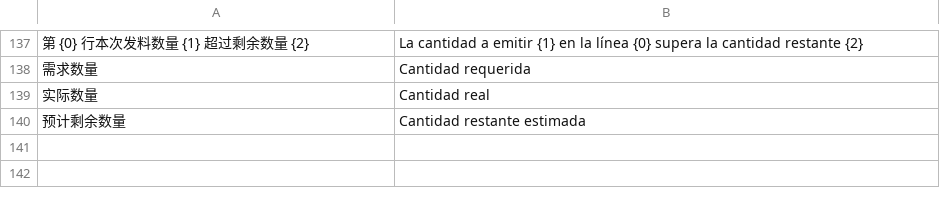
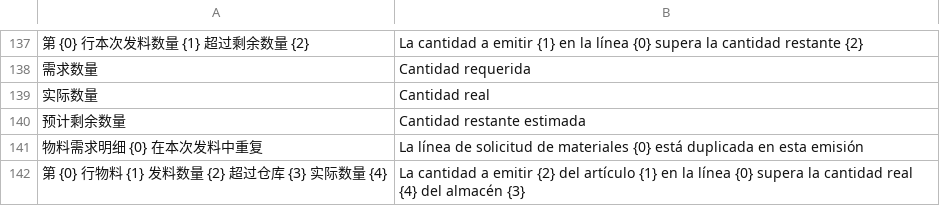
Before and after one commit to yueweiit/DeepLinkERP, a CSV file: mes_integration/translations/es.csv, drawn as a sheet; only a part is shown, gaps mark what is left out.

```diff
--- a/mes_integration/translations/es.csv
+++ b/mes_integration/translations/es.csv
@@ -140 +140,3 @@
 "预计剩余数量","Cantidad restante estimada"
+"物料需求明细 {0} 在本次发料中重复","La línea de solicitud de materiales {0} está duplicada en esta emisión"
+"第 {0} 行物料 {1} 发料数量 {2} 超过仓库 {3} 实际数量 {4}","La cantidad a emitir {2} del artículo {1} en la línea {0} supera la cantidad real {4} del almacén {3}"
```
Also changed, not shown: mes_integration/translations/zh.csv, 2 other files.
